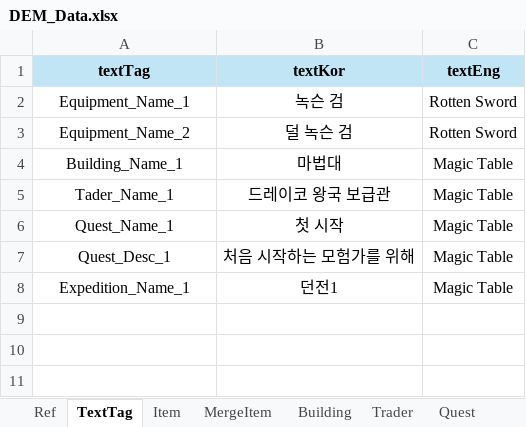
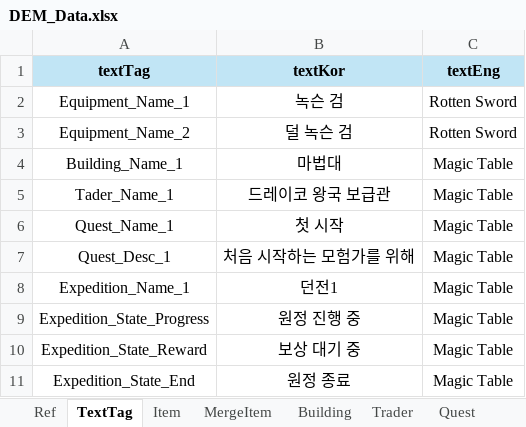
Before and after one commit to Roy052/DesktopEquipmentMerge, an Excel workbook: Sheet/DEM_Data.xlsx, sheet TextTag, drawn as a sheet; values as stored, in another font and other column widths than the file's, no borders; the diff names each change by its address in the sheet, - before the commit and + after, or states it on an @@ line.

```diff
--- a/Sheet/DEM_Data.xlsx (sheet TextTag)
+++ b/Sheet/DEM_Data.xlsx (sheet TextTag)
+row 9: Expedition_State_Progress | 원정 진행 중 | Magic Table
+row 10: Expedition_State_Reward | 보상 대기 중 | Magic Table
+row 11: Expedition_State_End | 원정 종료 | Magic Table
```
Also changed, not shown: sheet Expedition, formulas that keep their value, 22 other files.
